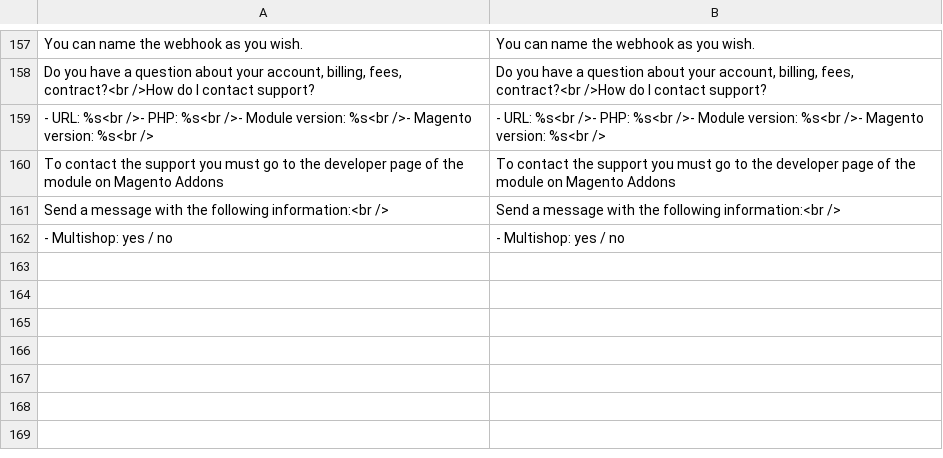
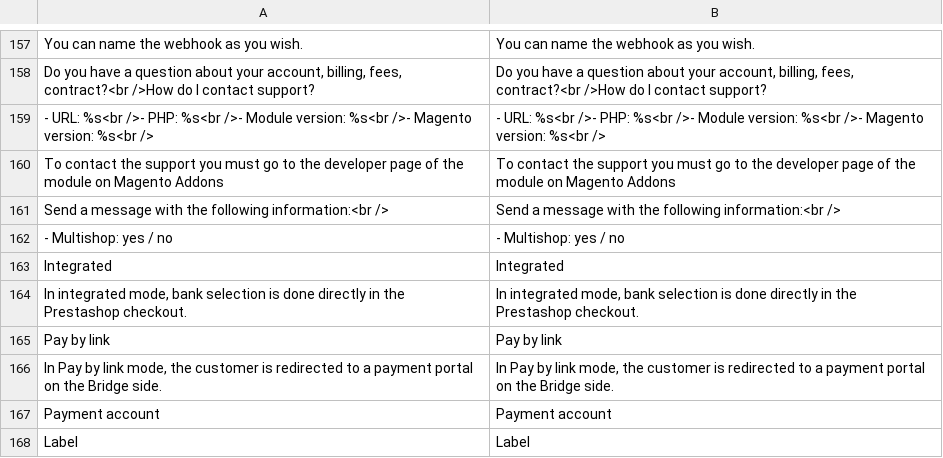
Before and after one commit to BridgeAPI-Io/Magento, a CSV file: i18n/en_US.csv, drawn as a sheet; only a part is shown, gaps mark what is left out; the diff names each change by its address in the sheet, - before the commit and + after, or states it on an @@ line.

```diff
--- a/i18n/en_US.csv
+++ b/i18n/en_US.csv
+row 163: Integrated | Integrated
+row 164: In integrated mode, bank selection is done directly in the Prestashop checkout. | In integrated mode, bank selection is done directly in the Prestashop checkout.
+row 165: Pay by link | Pay by link
+row 166: In Pay by link mode, the customer is redirected to a payment portal on the Bridge side. | In Pay by link mode, the customer is redirected to a payment portal on the Bridge side.
+row 167: Payment account | Payment account
+row 168: Label | Label
```
Also changed, not shown: i18n/de_DE.csv, i18n/es_ES.csv, 12 other files.
